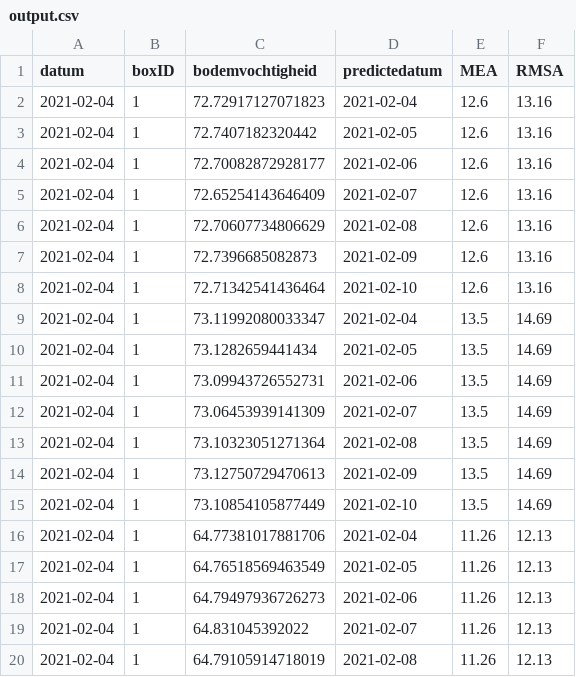
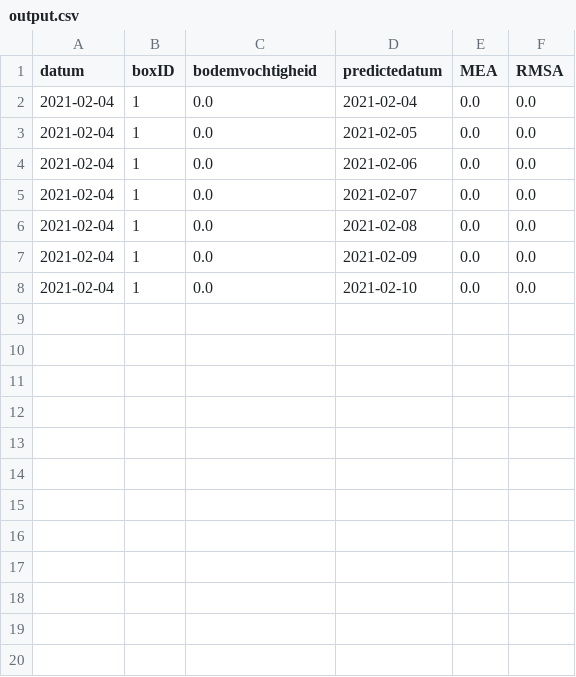
Before and after one commit to Project-4-0/api, a CSV file: app/controllers/data/output.csv, drawn as a sheet; only a part is shown; the diff covers the shown part only.

```diff
--- a/app/controllers/data/output.csv
+++ b/app/controllers/data/output.csv
@@ -1,20 +1,8 @@
 datum,boxID,bodemvochtigheid,predictedatum,MEA,RMSA
-2021-02-04,1,72.72917127071823,2021-02-04,12.6,13.16
-2021-02-04,1,72.7407182320442,2021-02-05,12.6,13.16
-2021-02-04,1,72.70082872928177,2021-02-06,12.6,13.16
-2021-02-04,1,72.65254143646409,2021-02-07,12.6,13.16
-2021-02-04,1,72.70607734806629,2021-02-08,12.6,13.16
-2021-02-04,1,72.7396685082873,2021-02-09,12.6,13.16
-2021-02-04,1,72.71342541436464,2021-02-10,12.6,13.16
-2021-02-04,1,73.11992080033347,2021-02-04,13.5,14.69
-2021-02-04,1,73.1282659441434,2021-02-05,13.5,14.69
-2021-02-04,1,73.09943726552731,2021-02-06,13.5,14.69
-2021-02-04,1,73.06453939141309,2021-02-07,13.5,14.69
-2021-02-04,1,73.10323051271364,2021-02-08,13.5,14.69
-2021-02-04,1,73.12750729470613,2021-02-09,13.5,14.69
-2021-02-04,1,73.10854105877449,2021-02-10,13.5,14.69
-2021-02-04,1,64.77381017881706,2021-02-04,11.26,12.13
-2021-02-04,1,64.76518569463549,2021-02-05,11.26,12.13
-2021-02-04,1,64.79497936726273,2021-02-06,11.26,12.13
-2021-02-04,1,64.831045392022,2021-02-07,11.26,12.13
-2021-02-04,1,64.79105914718019,2021-02-08,11.26,12.13
+2021-02-04,1,0.0,2021-02-04,0.0,0.0
+2021-02-04,1,0.0,2021-02-05,0.0,0.0
+2021-02-04,1,0.0,2021-02-06,0.0,0.0
+2021-02-04,1,0.0,2021-02-07,0.0,0.0
+2021-02-04,1,0.0,2021-02-08,0.0,0.0
+2021-02-04,1,0.0,2021-02-09,0.0,0.0
+2021-02-04,1,0.0,2021-02-10,0.0,0.0
```
Also changed, not shown: 9 removed rows elsewhere in this file, 2 other files.
